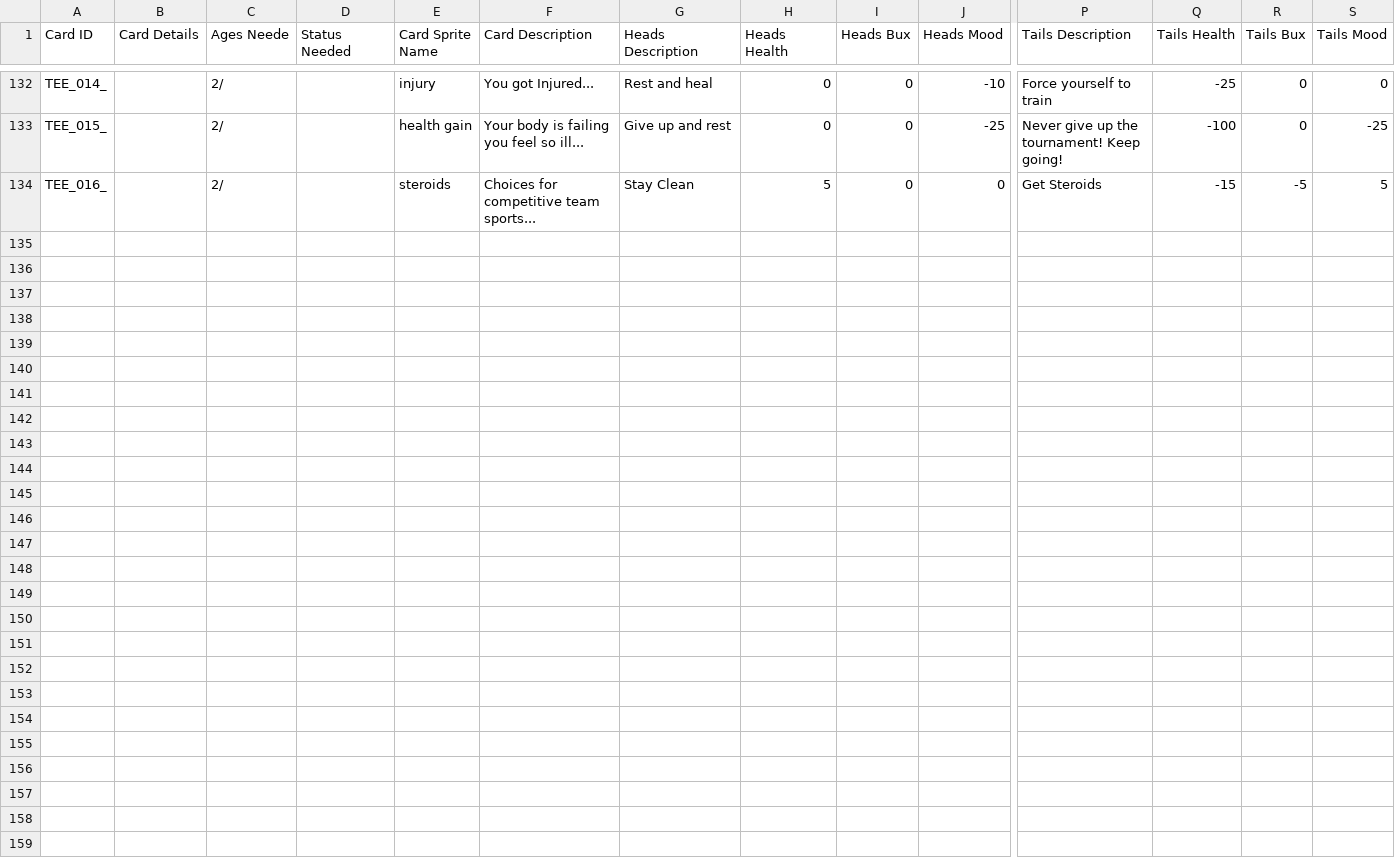
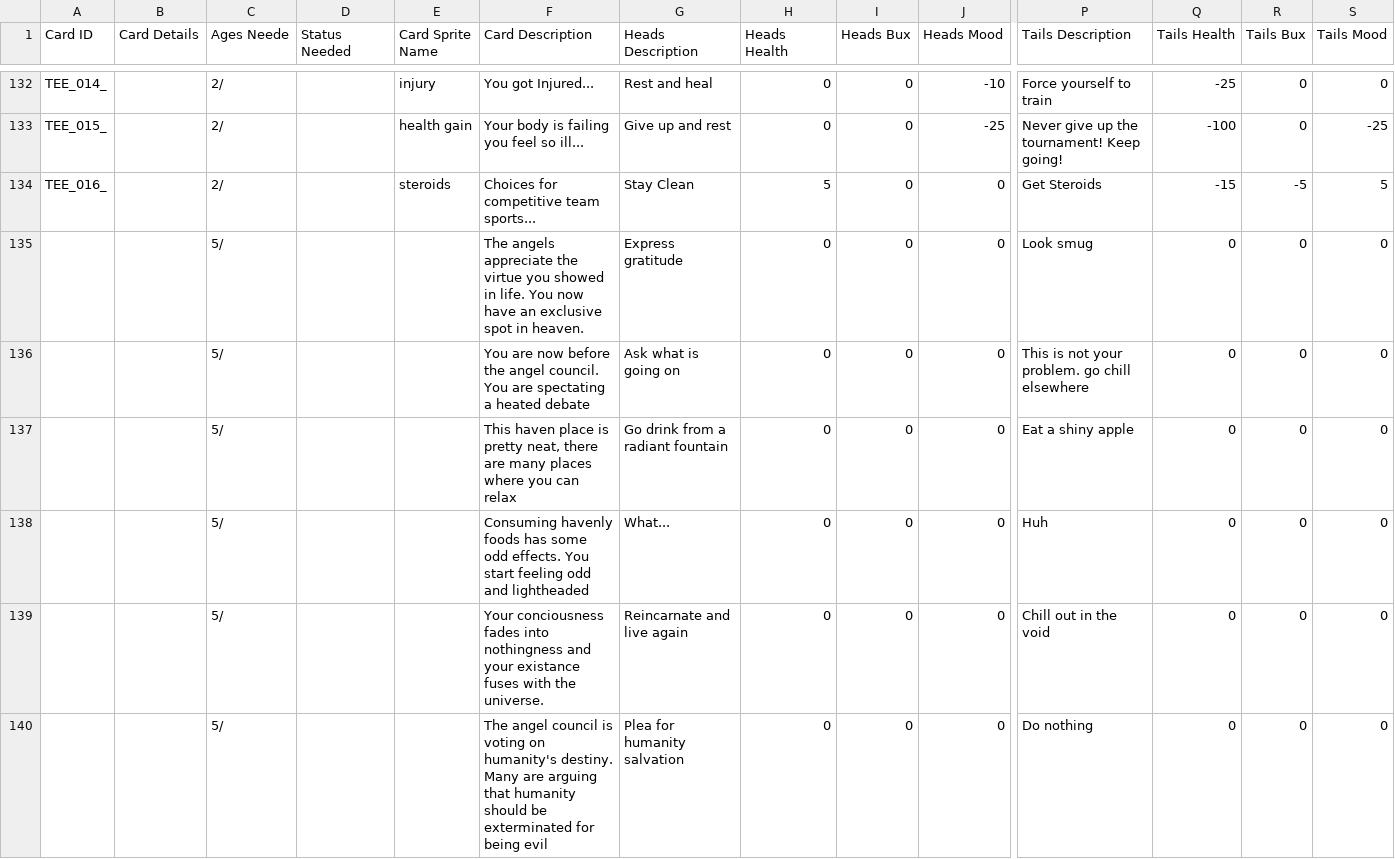
Before and after one commit to PsychoNudalz/BenBonkJam, a CSV file: Assets/Resources/Data/AllCards.csv, drawn as a sheet; only a part is shown, gaps mark what is left out; rows hold the shown columns only; the diff covers the shown part only; the diff names each change by its address in the sheet, - before the commit and + after, or states it on an @@ line.

Commit message:
Angelic bond (bugged)
Failed at Full add cards from excel

```diff
--- a/Assets/Resources/Data/AllCards.csv
+++ b/Assets/Resources/Data/AllCards.csv
+row 135:  |  | 5/ |  |  | The angels appreciate the virtue you showed in life. You now have an exclusive spot in heaven. | Express gratitude | 0 | 0 | 0 | Look smug | 0 | 0 | 0
+row 136:  |  | 5/ |  |  | You are now before the angel council. You are spectating a heated debate | Ask what is going on | 0 | 0 | 0 | This is not your problem. go chill elsewhere | 0 | 0 | 0
+row 137:  |  | 5/ |  |  | This haven place is pretty neat, there are many places where you can relax | Go drink from a radiant fountain | 0 | 0 | 0 | Eat a shiny apple | 0 | 0 | 0
+row 138:  |  | 5/ |  |  | Consuming havenly foods has some odd effects. You start feeling odd and lightheaded | What... | 0 | 0 | 0 | Huh | 0 | 0 | 0
+row 139:  |  | 5/ |  |  | Your conciousness fades into nothingness and your existance fuses with the universe. | Reincarnate and live again | 0 | 0 | 0 | Chill out in the void | 0 | 0 | 0
+row 140:  |  | 5/ |  |  | The angel council is voting on humanity's destiny. Many are arguing that humanity should be exterminated for being evil | Plea for humanity salvation | 0 | 0 | 0 | Do nothing | 0 | 0 | 0
```
Also changed, not shown: 6 added rows elsewhere in this file, 2 other files.
